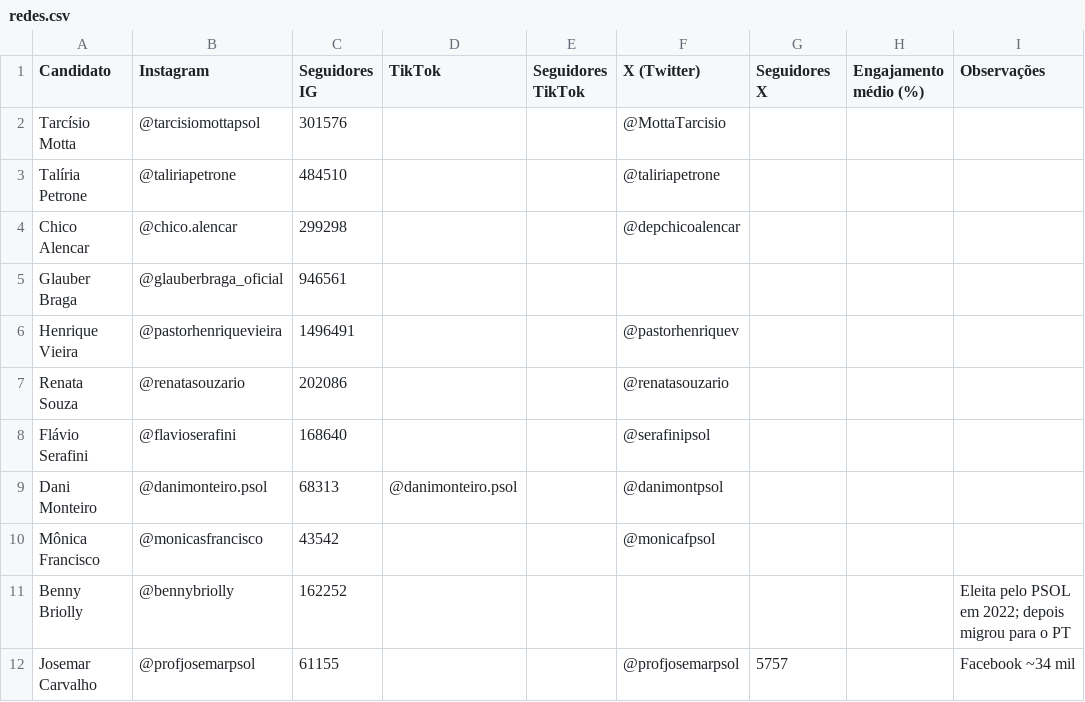
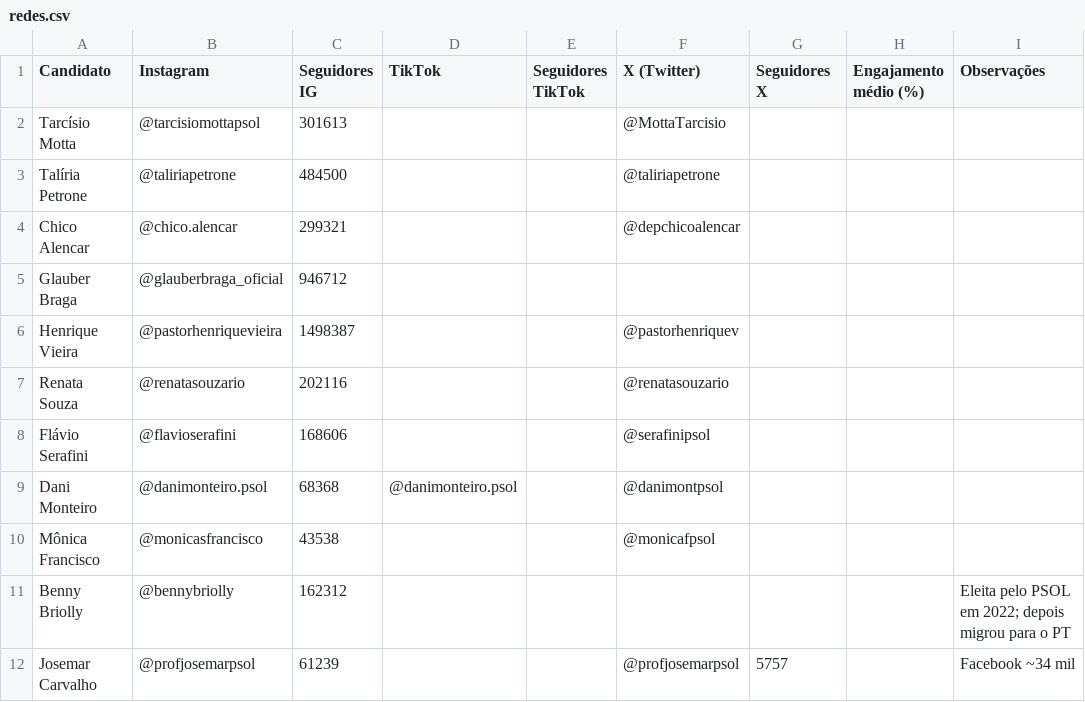
Before and after one commit to sarbelerique/mvp-eleitoral, a CSV file: data/redes.csv, drawn as a sheet.

Commit message:
Atualiza seguidores automaticamente (13/07/2026)

```diff
--- a/data/redes.csv
+++ b/data/redes.csv
@@ -1,12 +1,12 @@
 Candidato,Instagram,Seguidores IG,TikTok,Seguidores TikTok,X (Twitter),Seguidores X,Engajamento médio (%),Observações
-Tarcísio Motta,@tarcisiomottapsol,301576,,,@MottaTarcisio,,,
-Talíria Petrone,@taliriapetrone,484510,,,@taliriapetrone,,,
-Chico Alencar,@chico.alencar,299298,,,@depchicoalencar,,,
-Glauber Braga,@glauberbraga_oficial,946561,,,,,,
-Henrique Vieira,@pastorhenriquevieira,1496491,,,@pastorhenriquev,,,
-Renata Souza,@renatasouzario,202086,,,@renatasouzario,,,
-Flávio Serafini,@flavioserafini,168640,,,@serafinipsol,,,
-Dani Monteiro,@danimonteiro.psol,68313,@danimonteiro.psol,,@danimontpsol,,,
-Mônica Francisco,@monicasfrancisco,43542,,,@monicafpsol,,,
-Benny Briolly,@bennybriolly,162252,,,,,,Eleita pelo PSOL em 2022; depois migrou para o PT
-Josemar Carvalho,@profjosemarpsol,61155,,,@profjosemarpsol,5757,,Facebook ~34 mil
+Tarcísio Motta,@tarcisiomottapsol,301613,,,@MottaTarcisio,,,
+Talíria Petrone,@taliriapetrone,484500,,,@taliriapetrone,,,
+Chico Alencar,@chico.alencar,299321,,,@depchicoalencar,,,
+Glauber Braga,@glauberbraga_oficial,946712,,,,,,
+Henrique Vieira,@pastorhenriquevieira,1498387,,,@pastorhenriquev,,,
+Renata Souza,@renatasouzario,202116,,,@renatasouzario,,,
+Flávio Serafini,@flavioserafini,168606,,,@serafinipsol,,,
+Dani Monteiro,@danimonteiro.psol,68368,@danimonteiro.psol,,@danimontpsol,,,
+Mônica Francisco,@monicasfrancisco,43538,,,@monicafpsol,,,
+Benny Briolly,@bennybriolly,162312,,,,,,Eleita pelo PSOL em 2022; depois migrou para o PT
+Josemar Carvalho,@profjosemarpsol,61239,,,@profjosemarpsol,5757,,Facebook ~34 mil
```
